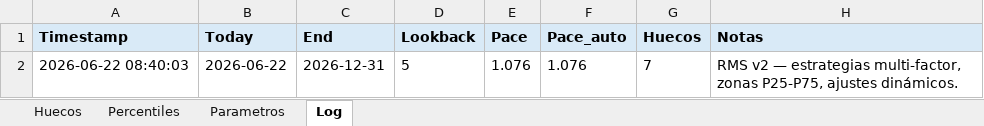
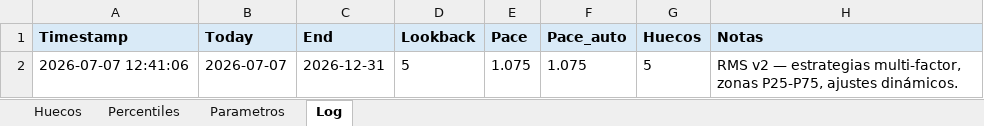
Before and after one commit to pochettino73/csj-airbnb, an Excel workbook: output/pricing_output.xlsx, sheet Log, drawn as a sheet; values as stored, in another font and other column widths than the file's, no borders; removed rows and columns are numbered as before the commit, all else as after; the diff names each change by its address in the sheet, - before the commit and + after, or states it on an @@ line.

```diff
--- a/output/pricing_output.xlsx (sheet Log)
+++ b/output/pricing_output.xlsx (sheet Log)
-row 2: 2026-06-22 08:40:03 | 2026-06-22 | 2026-12-31 | 5 | 1.076 | 1.076 | 7 | RMS v2 — estrategias multi-factor, zonas P25-P75, ajustes dinámicos.
+row 2: 2026-07-07 12:41:06 | 2026-07-07 | 2026-12-31 | 5 | 1.075 | 1.075 | 5 | RMS v2 — estrategias multi-factor, zonas P25-P75, ajustes dinámicos.
```
Also changed, not shown: sheet Huecos, sheet Percentiles, sheet Parametros, 4 other files.
